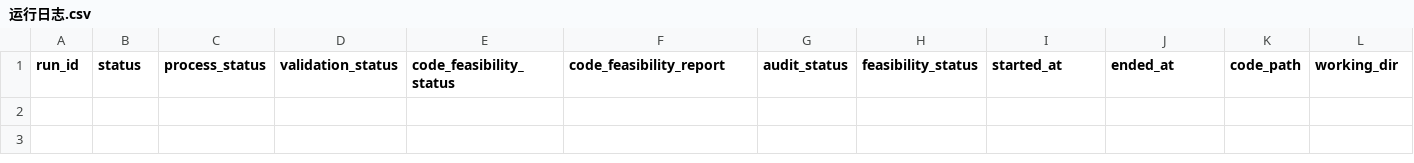
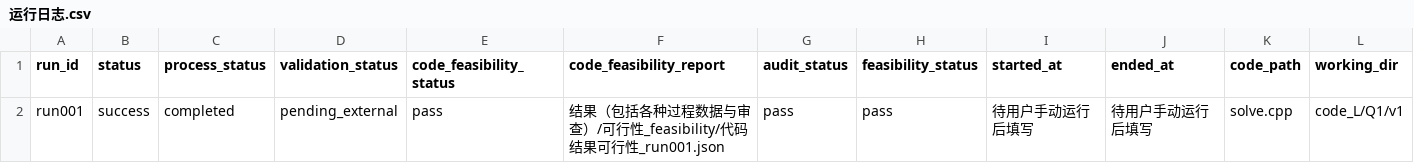
Before and after one commit to luosir18-hue/2022A, a CSV file: code_L/Q1/v1/运行日志.csv, drawn as a sheet; only a part is shown; rows hold the shown columns only; the diff names each change by its address in the sheet, - before the commit and + after, or states it on an @@ line.

Commit message:
Implement Q1 C++ solver with file-based params, analysis, and audit docs

```diff
--- a/code_L/Q1/v1/运行日志.csv
+++ b/code_L/Q1/v1/运行日志.csv
+row 2: run001 | success | completed | pending_external | pass | 结果（包括各种过程数据与审查）/可行性_feasibility/代码结果可行性_run001.json | pass | pass | 待用户手动运行后填写 | 待用户手动运行后填写 | solve.cpp | code_L/Q1/v1
```
Also changed, not shown: 10 other files.
